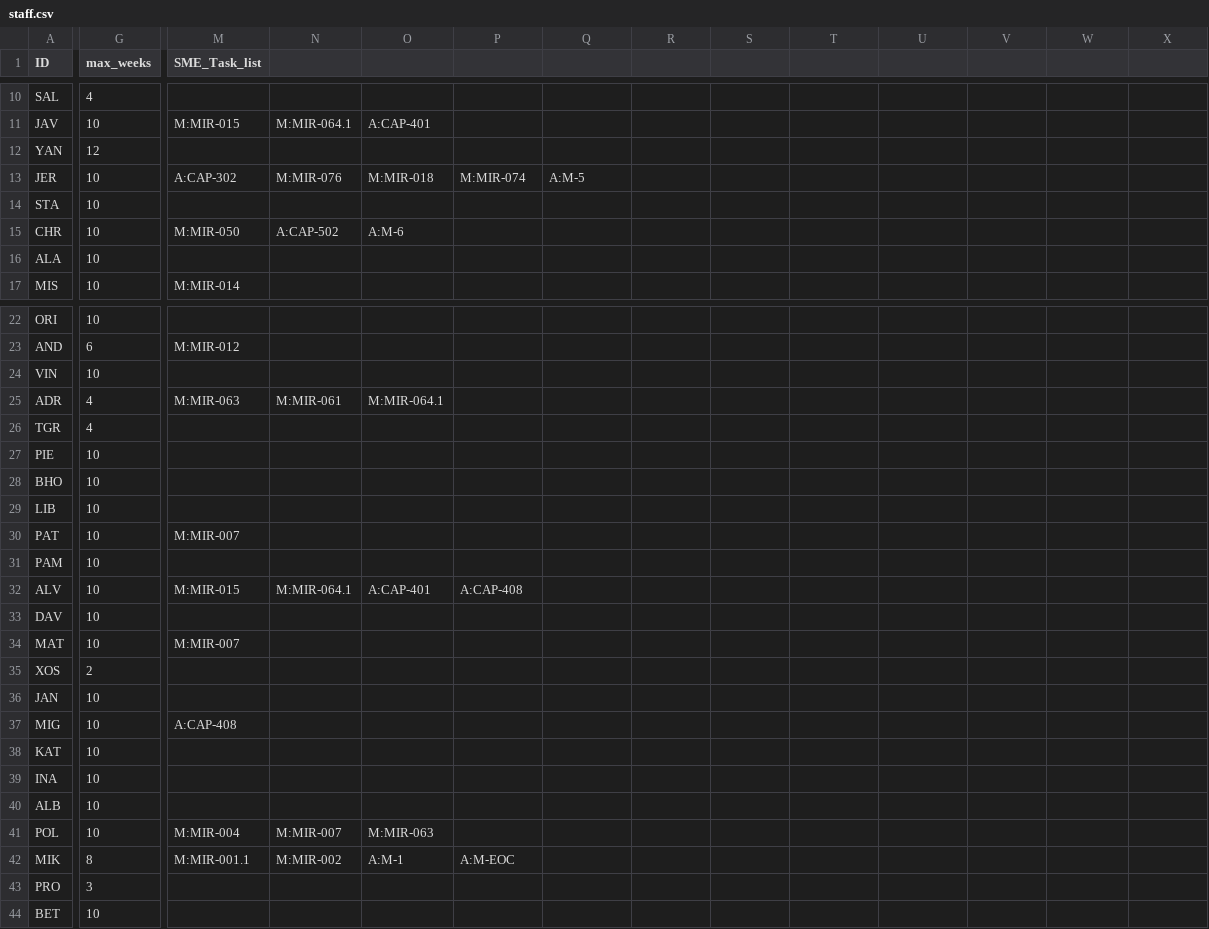
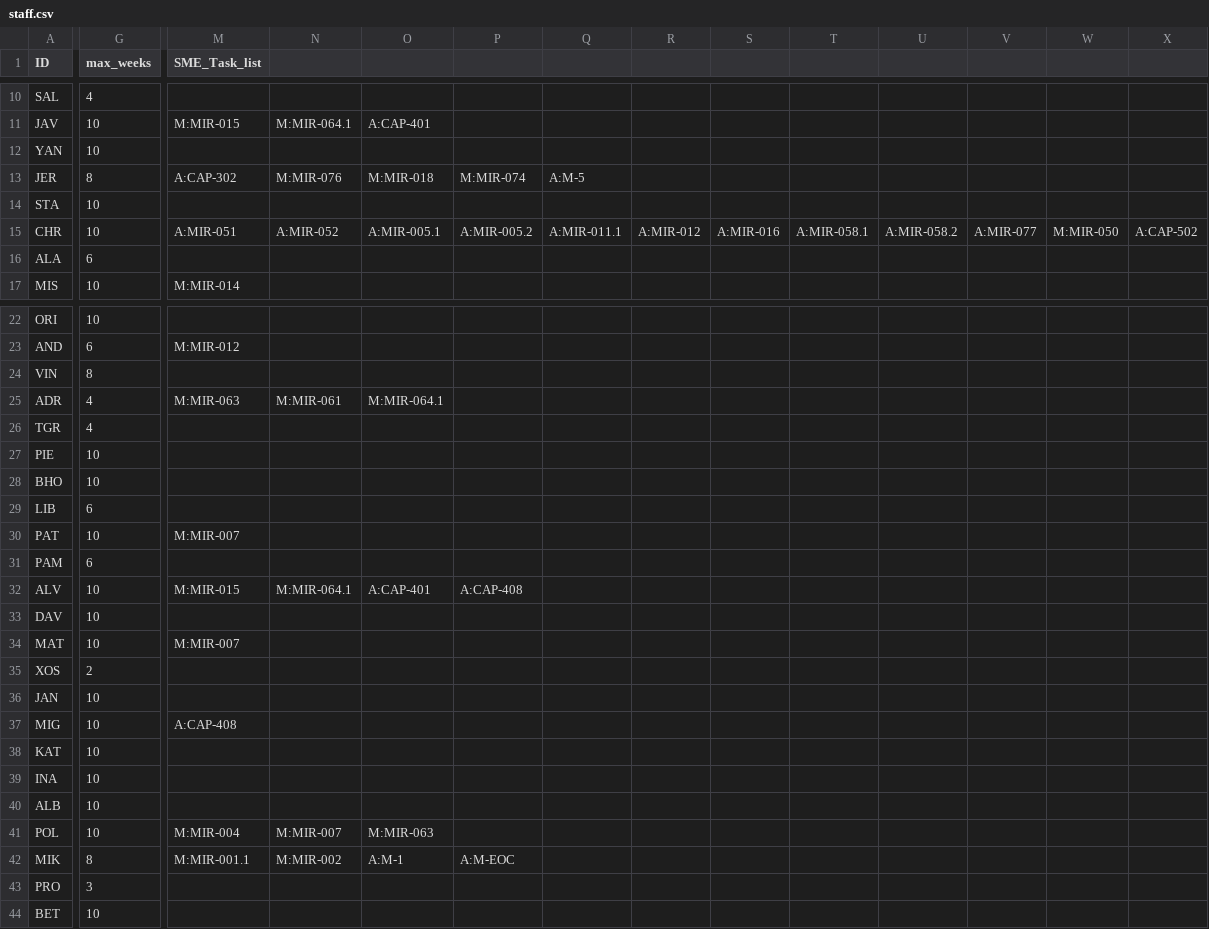
Before and after one commit to AGlasse/timeliner, a CSV file: inputs/staff.csv, drawn as a sheet; only a part is shown, gaps mark what is left out; the diff covers the shown part only; the diff names each change by its address in the sheet, - before the commit and + after, or states it on an @@ line.

Commit message:
Updated staffing schedule.

```diff
--- a/inputs/staff.csv
+++ b/inputs/staff.csv
-G12 (max_weeks): 12
+G12 (max_weeks): 10
-G13 (max_weeks): 10
+G13 (max_weeks): 8
-M15 (SME_Task_list): M:MIR-050
+M15 (SME_Task_list): A:MIR-051
-N15: A:CAP-502
+N15: A:MIR-052
-O15: A:M-6
+O15: A:MIR-005.1
-P15: (empty)
+P15: A:MIR-005.2
-Q15: (empty)
+Q15: A:MIR-011.1
-R15: (empty)
+R15: A:MIR-012
-S15: (empty)
+S15: A:MIR-016
-T15: (empty)
+T15: A:MIR-058.1
-U15: (empty)
+U15: A:MIR-058.2
-V15: (empty)
+V15: A:MIR-077
-W15: (empty)
+W15: M:MIR-050
-X15: (empty)
+X15: A:CAP-502
-G16 (max_weeks): 10
+G16 (max_weeks): 6
-G24 (max_weeks): 10
+G24 (max_weeks): 8
-G29 (max_weeks): 10
+G29 (max_weeks): 6
-G31 (max_weeks): 10
+G31 (max_weeks): 6
```
Also changed, not shown: 3 edited cells elsewhere in this file, outputs/shift_plan_basis.csv, 4 other files.
